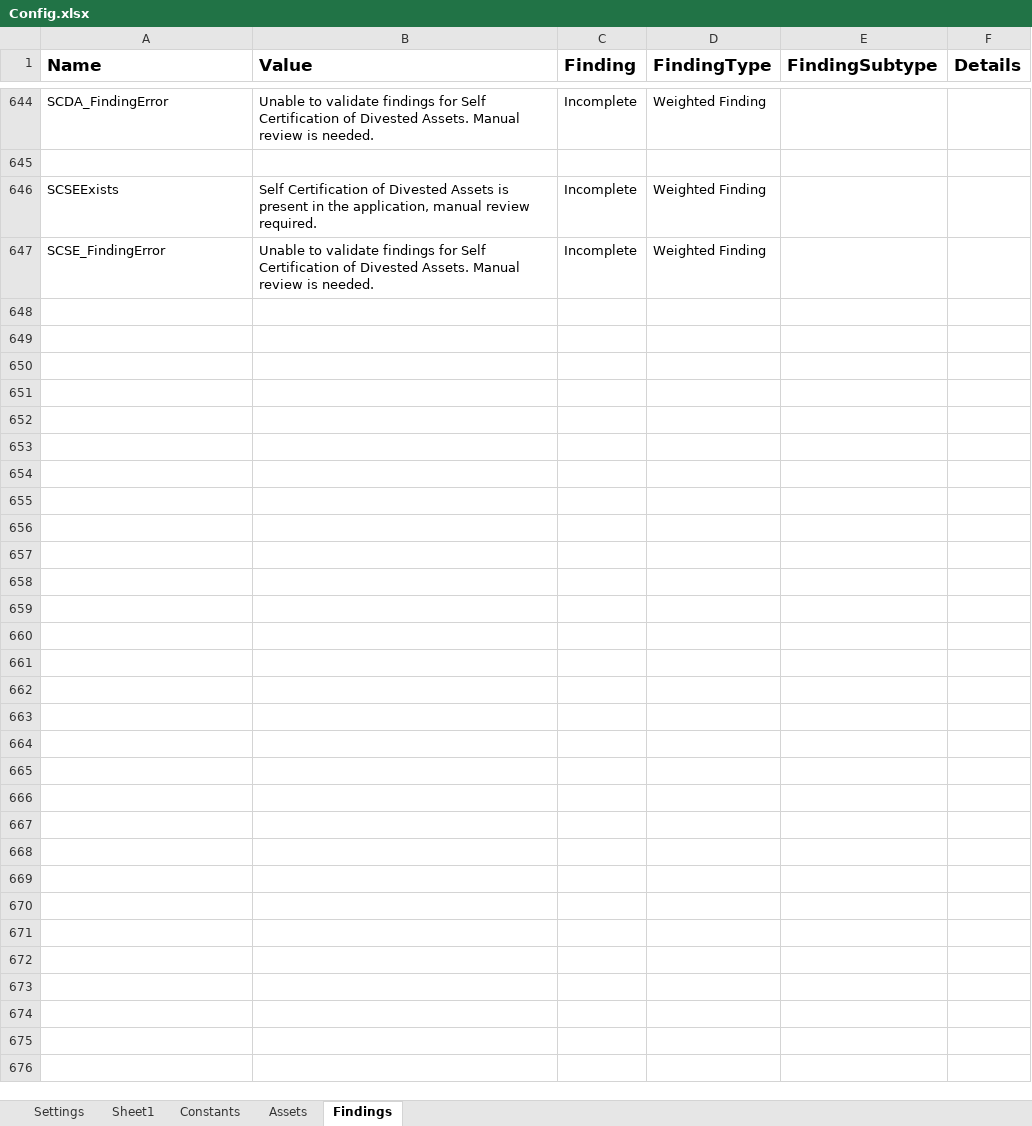
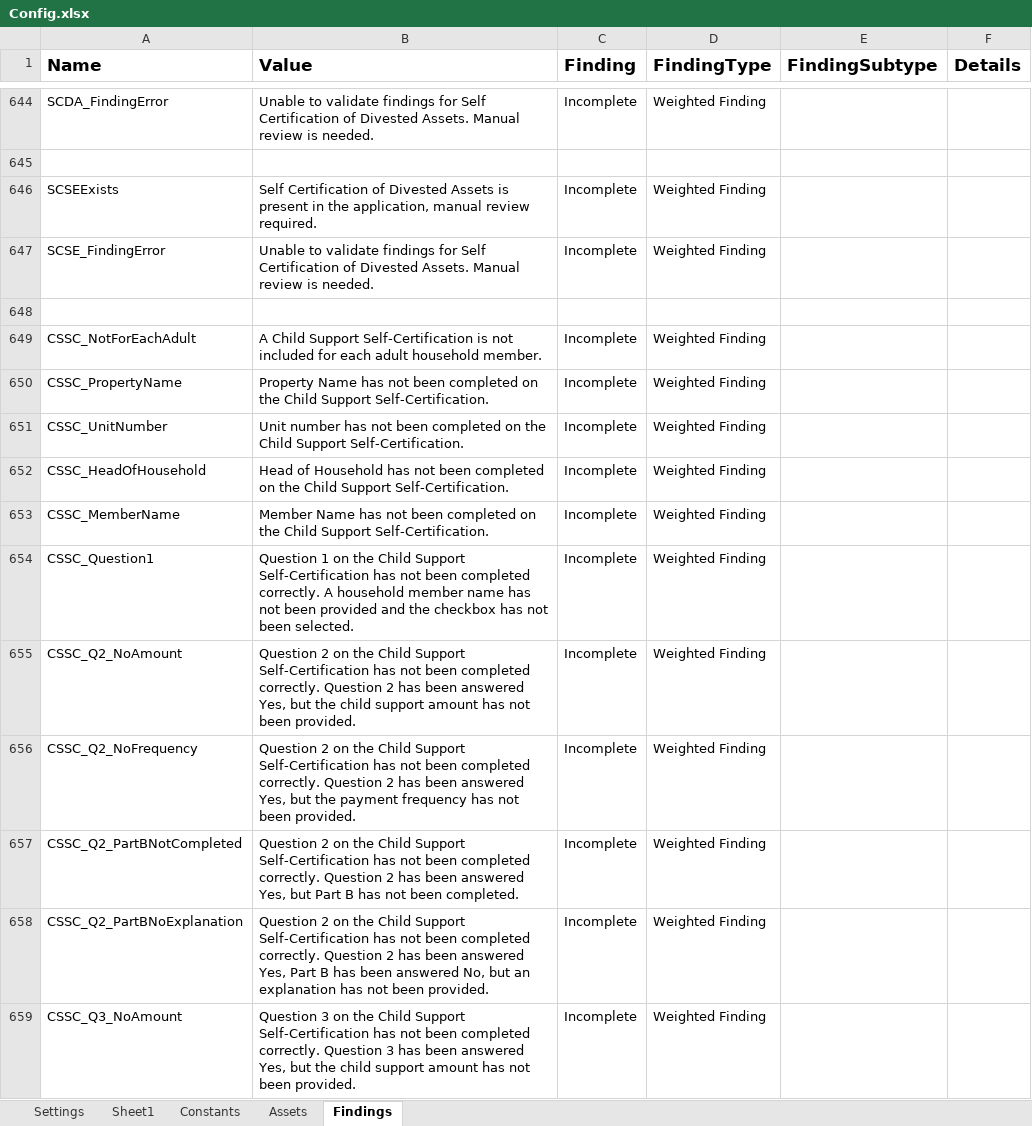
Before and after one commit to Dominiuminc/Application-Review-Audit-Findings-Library, an Excel workbook: Data/Config.xlsx, sheet Findings, drawn as a sheet; only a part is shown, gaps mark what is left out; values as stored, in another font and other column widths than the file's, no borders; conditional formats not drawn; the diff covers the shown part only; the diff names each change by its address in the sheet, - before the commit and + after, or states it on an @@ line.

Commit message:
CSSC and EV

```diff
--- a/Data/Config.xlsx (sheet Findings)
+++ b/Data/Config.xlsx (sheet Findings)
+row 648: (empty)
+row 649: CSSC_NotForEachAdult | A Child Support Self-Certification is not included for each adult household member. | Incomplete | Weighted Finding
+row 650: CSSC_PropertyName | Property Name has not been completed on the Child Support Self-Certification. | Incomplete | Weighted Finding
+row 651: CSSC_UnitNumber | Unit number has not been completed on the Child Support Self-Certification. | Incomplete | Weighted Finding
+row 652: CSSC_HeadOfHousehold | Head of Household has not been completed on the Child Support Self-Certification. | Incomplete | Weighted Finding
+row 653: CSSC_MemberName | Member Name has not been completed on the Child Support Self-Certification. | Incomplete | Weighted Finding
+row 654: CSSC_Question1 | Question 1 on the Child Support Self-Certification has not been completed correctly. A household member name has not been provided and the checkbox has not been selected. | Incomplete | Weighted Finding
+row 655: CSSC_Q2_NoAmount | Question 2 on the Child Support Self-Certification has not been completed correctly. Question 2 has been answered Yes, but the child support amount has not been provided. | Incomplete | Weighted Finding
+row 656: CSSC_Q2_NoFrequency | Question 2 on the Child Support Self-Certification has not been completed correctly. Question 2 has been answered Yes, but the payment frequency has not been provided. | Incomplete | Weighted Finding
+row 657: CSSC_Q2_PartBNotCompleted | Question 2 on the Child Support Self-Certification has not been completed correctly. Question 2 has been answered Yes, but Part B has not been completed. | Incomplete | Weighted Finding
+row 658: CSSC_Q2_PartBNoExplanation | Question 2 on the Child Support Self-Certification has not been completed correctly. Question 2 has been answered Yes, Part B has been answered No, but an explanation has not been provided. | Incomplete | Weighted Finding
+row 659: CSSC_Q3_NoAmount | Question 3 on the Child Support Self-Certification has not been completed correctly. Question 3 has been answered Yes, but the child support amount has not been provided. | Incomplete | Weighted Finding
```
Also changed, not shown: 12 added rows elsewhere in this sheet, sheet Settings, sheet Sheet1, 7 other files.
